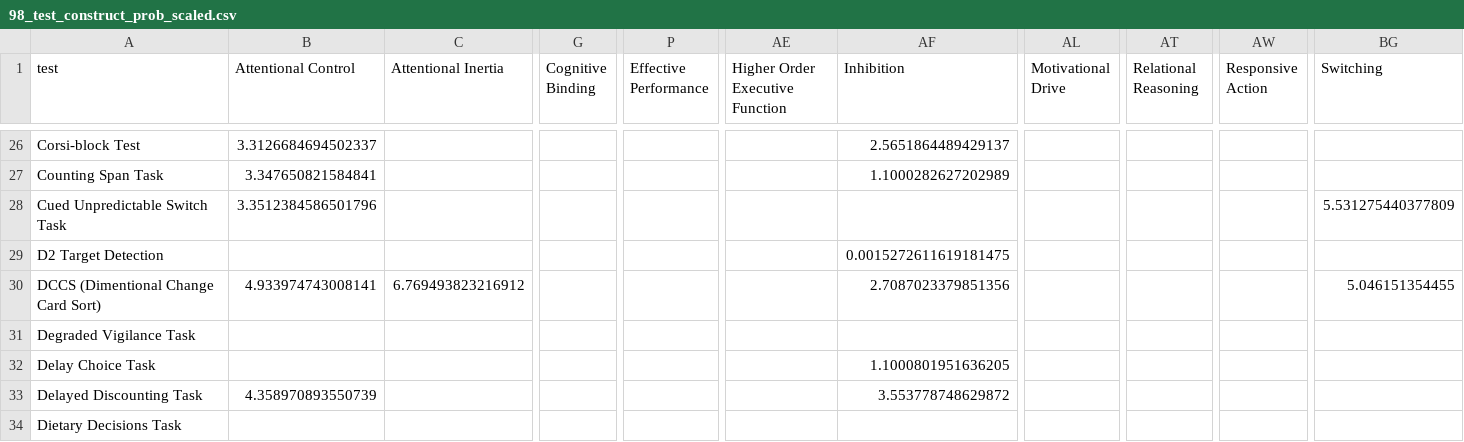
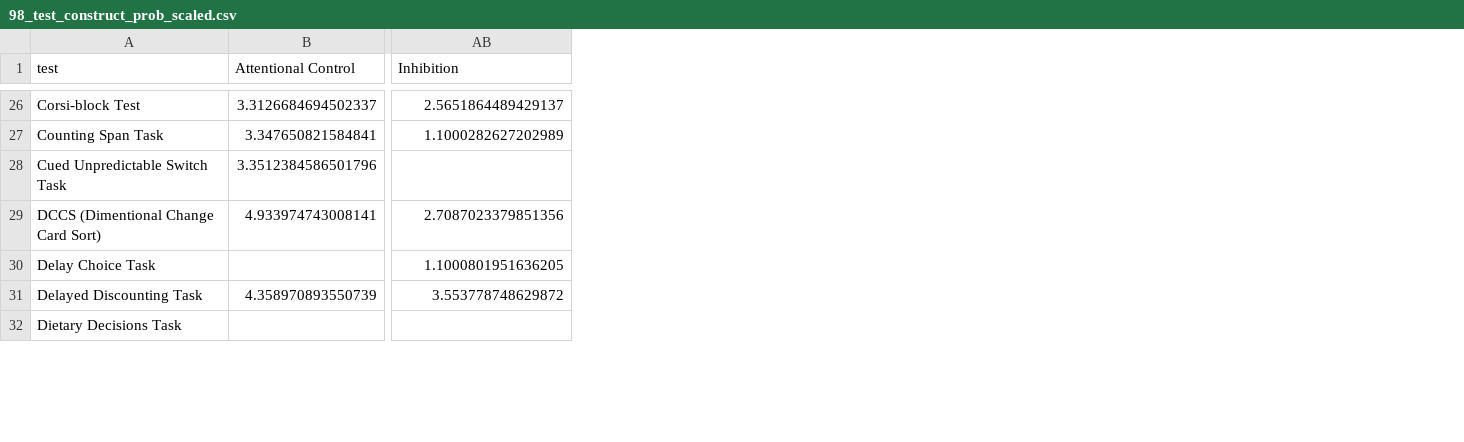
Before and after one commit to morteza/CogText, a CSV file: outputs/matrix_factorization/98_test_construct_prob_scaled.csv, drawn as a sheet; only a part is shown, gaps mark what is left out; rows hold the shown columns only; the diff covers the shown part only; the diff names each change by its address in the sheet, - before the commit and + after, or states it on an @@ line.

```diff
--- a/outputs/matrix_factorization/98_test_construct_prob_scaled.csv
+++ b/outputs/matrix_factorization/98_test_construct_prob_scaled.csv
-column C (Attentional Inertia), row 30: 6.769493823216912
-column G (Cognitive Binding), empty
-column P (Effective Performance), empty
-column AE (Higher Order Executive Function), empty
-column AL (Motivational Drive), empty
-column AT (Relational Reasoning), empty
-column AW (Responsive Action), empty
-column BG (Switching), row 28: 5.531275440377809; row 30: 5.046151354455
-row 29: D2 Target Detection |  |  |  |  |  | 0.0015272611619181475
-row 31: Degraded Vigilance Task
```
Also changed, not shown: 7 removed rows elsewhere in this file, 13 other files.
